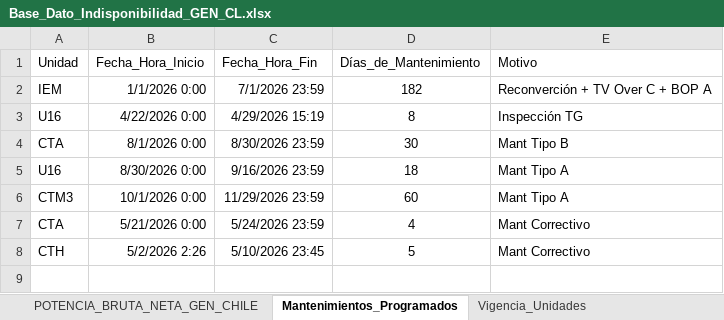
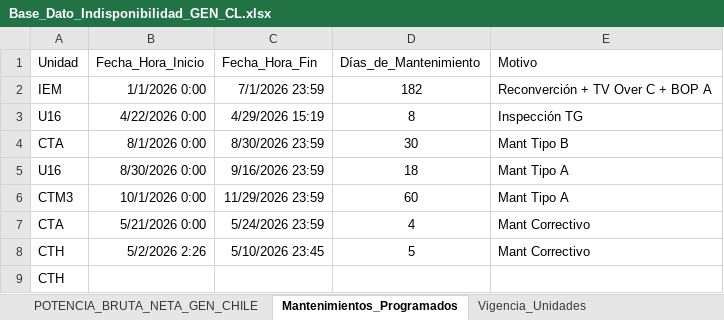
Before and after one commit to auxchecho/gen-cl-indisponibilidad, an Excel workbook: Base_Dato_Indisponibilidad_GEN_CL.xlsx, sheet Mantenimientos_Programados, drawn as a sheet; values as stored, in another font and other column widths than the file's, no borders; table styles not drawn; the diff names each change by its address in the sheet, - before the commit and + after, or states it on an @@ line.

Commit message:
Actualización automática desde SharePoint

```diff
--- a/Base_Dato_Indisponibilidad_GEN_CL.xlsx (sheet Mantenimientos_Programados)
+++ b/Base_Dato_Indisponibilidad_GEN_CL.xlsx (sheet Mantenimientos_Programados)
+row 9: CTH
```
